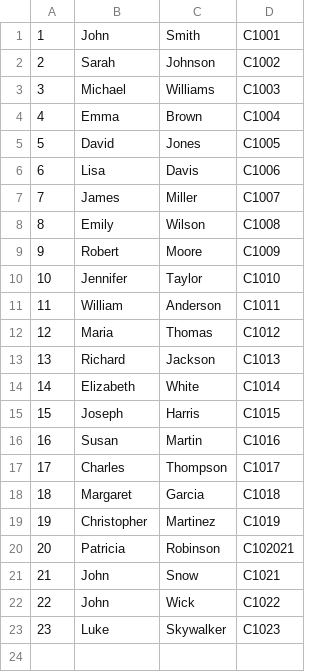
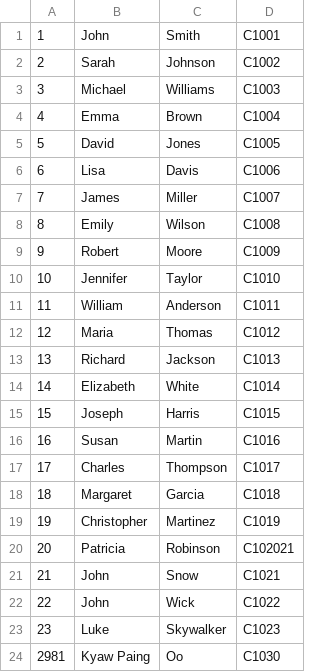
Before and after one commit to Kyawpaingoo/deport_system, a CSV file: src/DataFile/customer.csv, drawn as a sheet; the diff names each change by its address in the sheet, - before the commit and + after, or states it on an @@ line.

```diff
--- a/src/DataFile/customer.csv
+++ b/src/DataFile/customer.csv
+row 24: 2981 | Kyaw Paing | Oo | C1030
```
Also changed, not shown: src/DataFile/collectedparcel.csv, src/DataFile/parcel.csv, 23 other files.
